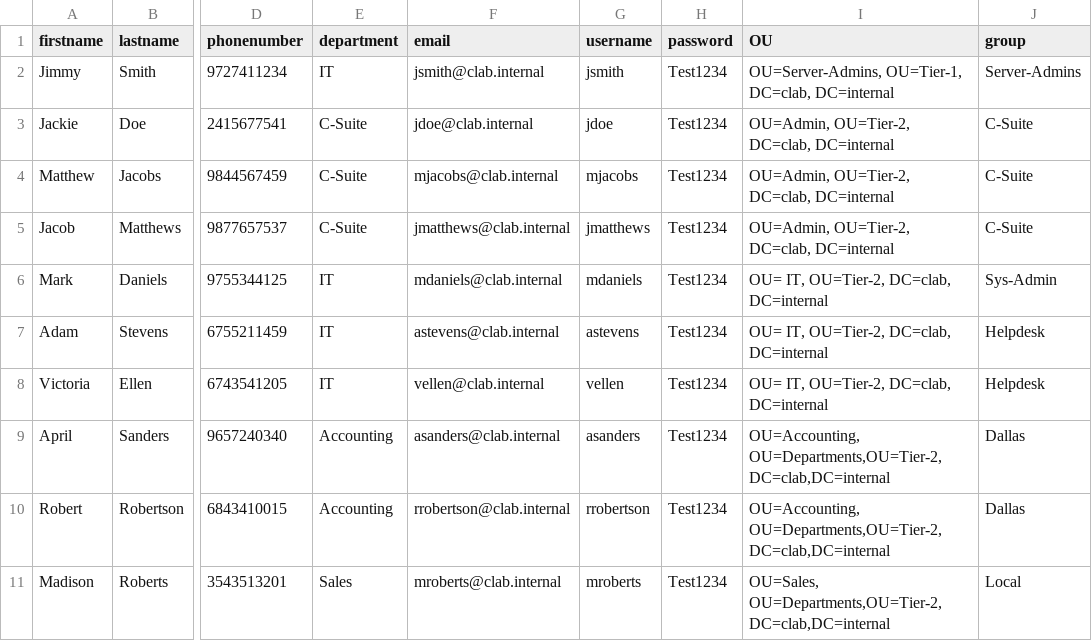
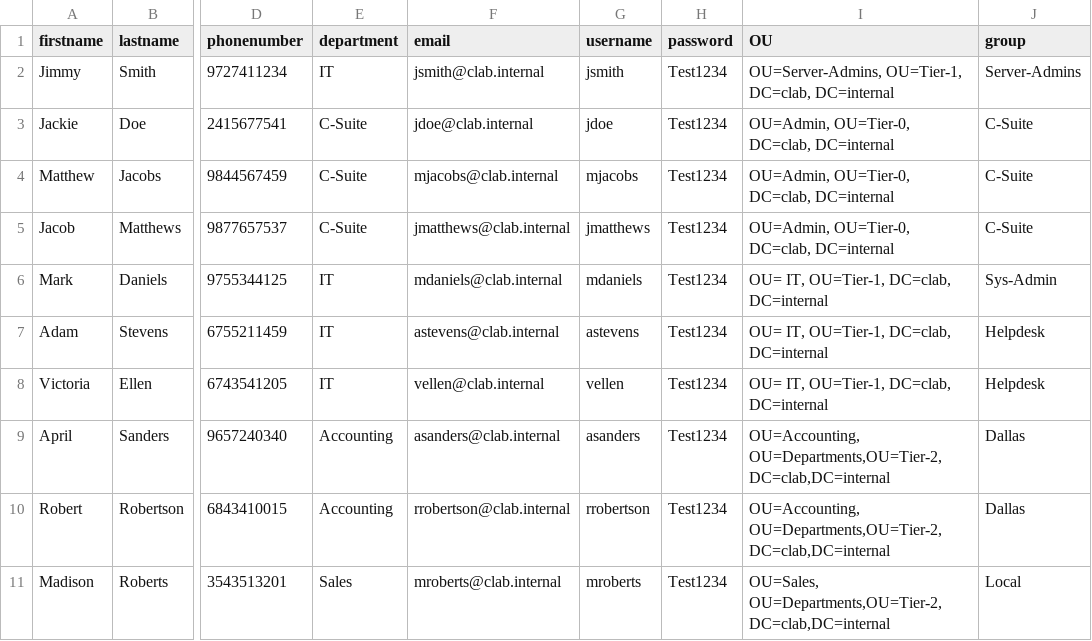
Before and after one commit to clayton-pinchot/AD-Windows-Server-Homelab, a CSV file: Creating-Users/User-Creation-1.csv, drawn as a sheet; only a part is shown, gaps mark what is left out; the diff names each change by its address in the sheet, - before the commit and + after, or states it on an @@ line.

Commit message:
Edited some paths

```diff
--- a/Creating-Users/User-Creation-1.csv
+++ b/Creating-Users/User-Creation-1.csv
-I3:I5 (OU): OU=Admin, OU=Tier-2, DC=clab, DC=internal
+I3:I5 (OU): OU=Admin, OU=Tier-0, DC=clab, DC=internal
-I6:I8 (OU): OU= IT, OU=Tier-2, DC=clab, DC=internal
+I6:I8 (OU): OU= IT, OU=Tier-1, DC=clab, DC=internal
```
